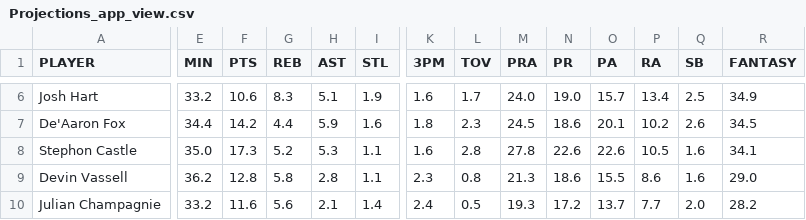
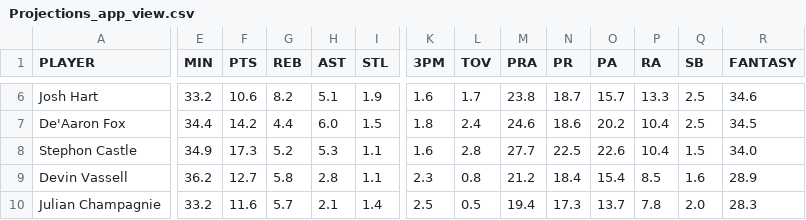
Before and after one commit to syocum9422-blip/edgeranked-site, a CSV file: Projections_app_view.csv, drawn as a sheet; only a part is shown, gaps mark what is left out; the diff covers the shown part only; the diff names each change by its address in the sheet, - before the commit and + after, or states it on an @@ line.

```diff
--- a/Projections_app_view.csv
+++ b/Projections_app_view.csv
-G6 (REB): 8.3
+G6 (REB): 8.2
-M6 (PRA): 24.0
+M6 (PRA): 23.8
-N6 (PR): 19.0
+N6 (PR): 18.7
-P6 (RA): 13.4
+P6 (RA): 13.3
-R6 (FANTASY): 34.9
+R6 (FANTASY): 34.6
-H7 (AST): 5.9
+H7 (AST): 6.0
-I7 (STL): 1.6
+I7 (STL): 1.5
-L7 (TOV): 2.3
+L7 (TOV): 2.4
-M7 (PRA): 24.5
+M7 (PRA): 24.6
-O7 (PA): 20.1
+O7 (PA): 20.2
-P7 (RA): 10.2
+P7 (RA): 10.4
-Q7 (SB): 2.6
+Q7 (SB): 2.5
-E8 (MIN): 35.0
+E8 (MIN): 34.9
-M8 (PRA): 27.8
+M8 (PRA): 27.7
-N8 (PR): 22.6
+N8 (PR): 22.5
-P8 (RA): 10.5
+P8 (RA): 10.4
-Q8 (SB): 1.6
+Q8 (SB): 1.5
-R8 (FANTASY): 34.1
+R8 (FANTASY): 34.0
-F9 (PTS): 12.8
+F9 (PTS): 12.7
-M9 (PRA): 21.3
+M9 (PRA): 21.2
-N9 (PR): 18.6
+N9 (PR): 18.4
-O9 (PA): 15.5
+O9 (PA): 15.4
-P9 (RA): 8.6
+P9 (RA): 8.5
-R9 (FANTASY): 29.0
+R9 (FANTASY): 28.9
-G10 (REB): 5.6
+G10 (REB): 5.7
-K10 (3PM): 2.4
+K10 (3PM): 2.5
-M10 (PRA): 19.3
+M10 (PRA): 19.4
-N10 (PR): 17.2
+N10 (PR): 17.3
-P10 (RA): 7.7
+P10 (RA): 7.8
-R10 (FANTASY): 28.2
+R10 (FANTASY): 28.3
```
Also changed, not shown: 66 edited cells elsewhere in this file, injured_players.csv, projections.csv.
